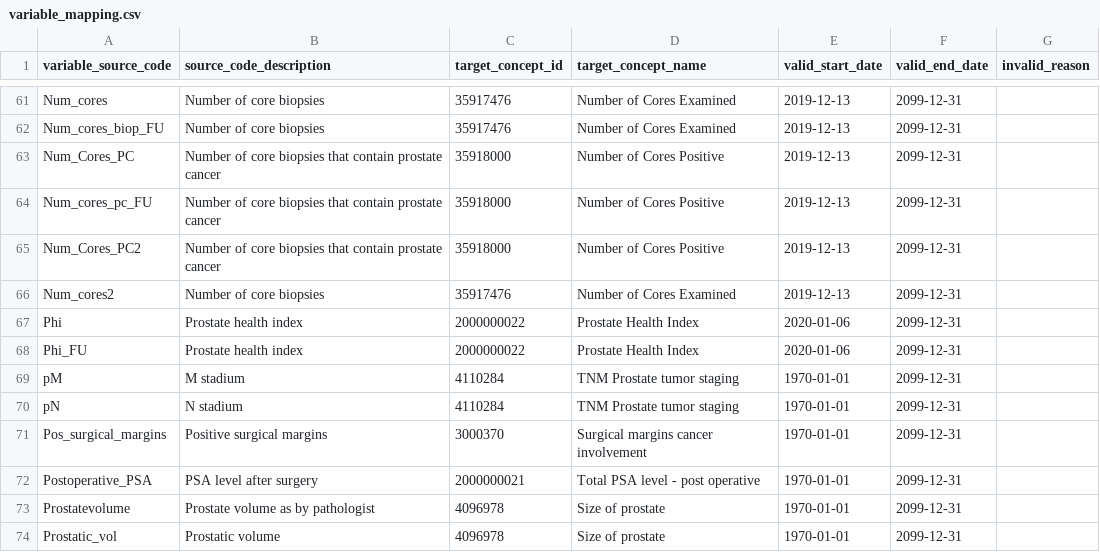
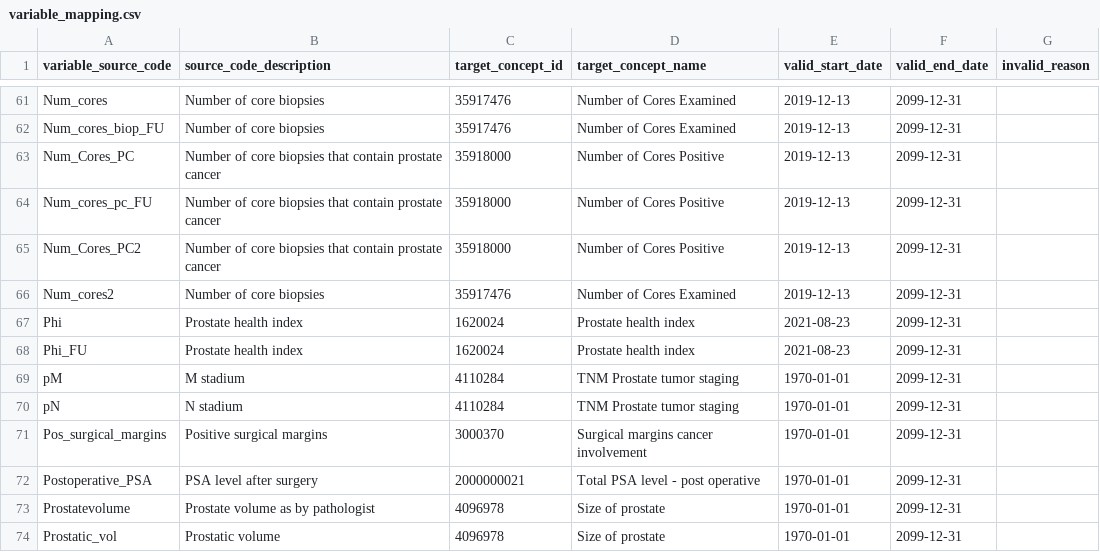
Before and after one commit to thehyve/ohdsi-etl-prias, a CSV file: resources/mapping_tables/variable_mapping.csv, drawn as a sheet; only a part is shown, gaps mark what is left out.

```diff
--- a/resources/mapping_tables/variable_mapping.csv
+++ b/resources/mapping_tables/variable_mapping.csv
@@ -66,4 +66,4 @@ Num_Cores_PC2,Number of core biopsies that contain prostate cancer,35918000,Numb
 Num_cores2,Number of core biopsies,35917476,Number of Cores Examined,2019-12-13,2099-12-31,
-Phi,Prostate health index,2000000022,Prostate Health Index,2020-01-06,2099-12-31,
-Phi_FU,Prostate health index,2000000022,Prostate Health Index,2020-01-06,2099-12-31,
+Phi,Prostate health index,1620024,Prostate health index,2021-08-23,2099-12-31,
+Phi_FU,Prostate health index,1620024,Prostate health index,2021-08-23,2099-12-31,
 pM,M stadium,4110284,TNM Prostate tumor staging,1970-01-01,2099-12-31,
```
Also changed, not shown: resources/mapping_tables/value_mapping.csv, 2 other files.
